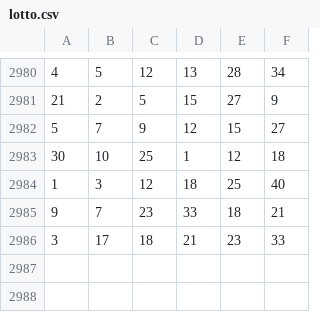
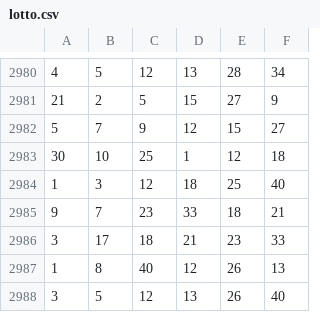
Before and after one commit to Jomar77/LottoNz, a CSV file: lotto.csv, drawn as a sheet; only a part is shown, gaps mark what is left out; the diff names each change by its address in the sheet, - before the commit and + after, or states it on an @@ line.

Commit message:
Add new numbers to lotto.csv and output.csv

```diff
--- a/lotto.csv
+++ b/lotto.csv
+row 2987: 1 | 8 | 40 | 12 | 26 | 13
+row 2988: 3 | 5 | 12 | 13 | 26 | 40
```
Also changed, not shown: output.csv.
